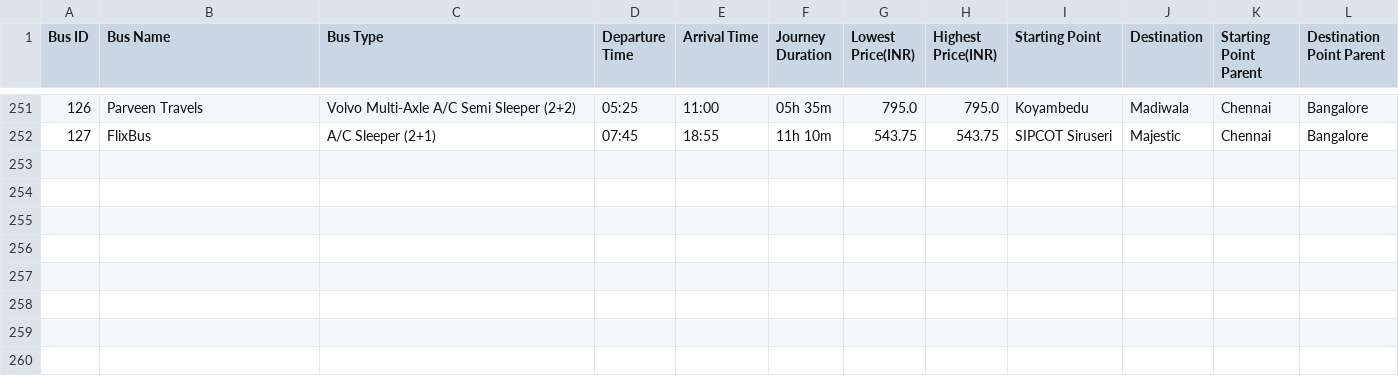
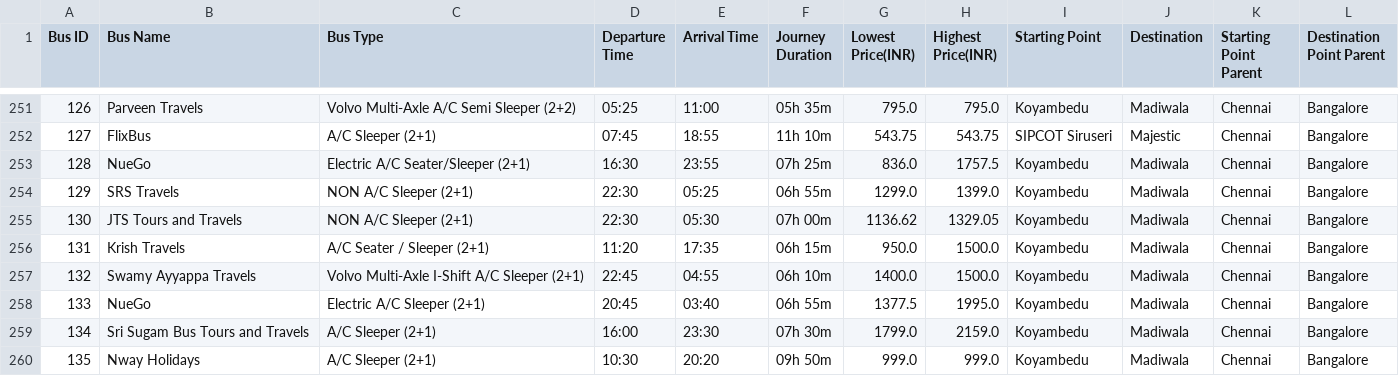
Before and after one commit to sreehariX/redbus_scrapping, a CSV file: Chennai_to_Bangalore.csv, drawn as a sheet; only a part is shown, gaps mark what is left out; the diff names each change by its address in the sheet, - before the commit and + after, or states it on an @@ line.

```diff
--- a/Chennai_to_Bangalore.csv
+++ b/Chennai_to_Bangalore.csv
+row 253: 128 | NueGo | Electric A/C Seater/Sleeper (2+1) | 16:30 | 23:55 | 07h 25m | 836.0 | 1757.5 | Koyambedu | Madiwala | Chennai | Bangalore
+row 254: 129 | SRS Travels | NON A/C Sleeper (2+1) | 22:30 | 05:25 | 06h 55m | 1299.0 | 1399.0 | Koyambedu | Madiwala | Chennai | Bangalore
+row 255: 130 | JTS Tours and Travels | NON A/C Sleeper (2+1) | 22:30 | 05:30 | 07h 00m | 1136.62 | 1329.05 | Koyambedu | Madiwala | Chennai | Bangalore
+row 256: 131 | Krish Travels | A/C Seater / Sleeper (2+1) | 11:20 | 17:35 | 06h 15m | 950.0 | 1500.0 | Koyambedu | Madiwala | Chennai | Bangalore
+row 257: 132 | Swamy Ayyappa Travels | Volvo Multi-Axle I-Shift A/C Sleeper (2+1) | 22:45 | 04:55 | 06h 10m | 1400.0 | 1500.0 | Koyambedu | Madiwala | Chennai | Bangalore
+row 258: 133 | NueGo | Electric A/C Sleeper (2+1) | 20:45 | 03:40 | 06h 55m | 1377.5 | 1995.0 | Koyambedu | Madiwala | Chennai | Bangalore
+row 259: 134 | Sri Sugam Bus Tours and Travels | A/C Sleeper (2+1) | 16:00 | 23:30 | 07h 30m | 1799.0 | 2159.0 | Koyambedu | Madiwala | Chennai | Bangalore
+row 260: 135 | Nway Holidays | A/C Sleeper (2+1) | 10:30 | 20:20 | 09h 50m | 999.0 | 999.0 | Koyambedu | Madiwala | Chennai | Bangalore
```
Also changed, not shown: Chennai_to_Pondicherry.csv, Kolkata_to_Digha.csv, 1 other file.
